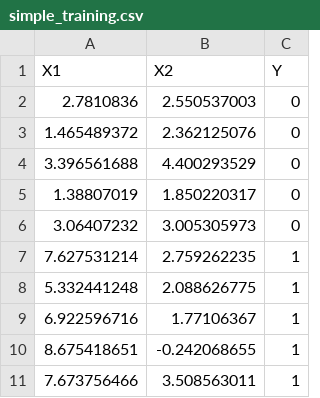
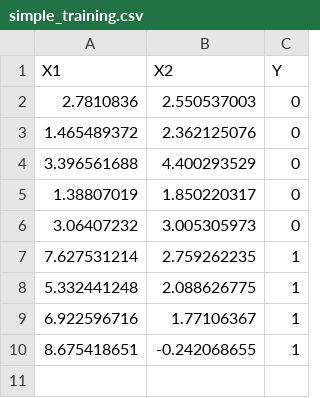
Before and after one commit to bengbmccoy/_logistic_regression_classifier, a CSV file: simple_training.csv, drawn as a sheet.

Commit message:
removed a training example to be used for prediction and it has guessed correct each time. I have also added a J_history which records the cost function over time and a plotting function for debugging as well. Finally, I added some explanations as to what each function does. I just would like to add some command line arguments to make it super crisp before I expand this to be a multi-class classifier

```diff
--- a/simple_training.csv
+++ b/simple_training.csv
@@ -10,2 +10 @@
 8.675418651,-0.242068655,1
-7.673756466,3.508563011,1
```
Also changed, not shown: 1 other file.
